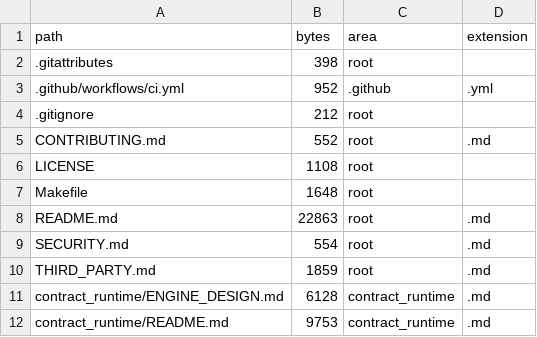
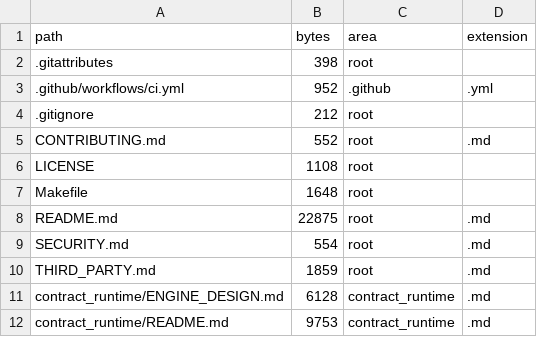
Before and after one commit to Haoyi-Zhang/ToolchainMark-artifact, a CSV file: SOURCE_INVENTORY.csv, drawn as a sheet; only a part is shown.

```diff
--- a/SOURCE_INVENTORY.csv
+++ b/SOURCE_INVENTORY.csv
@@ -7,3 +7,3 @@ LICENSE,1108,root,
 Makefile,1648,root,
-README.md,22863,root,.md
+README.md,22875,root,.md
 SECURITY.md,554,root,.md
```
Also changed, not shown: 1 other file.
